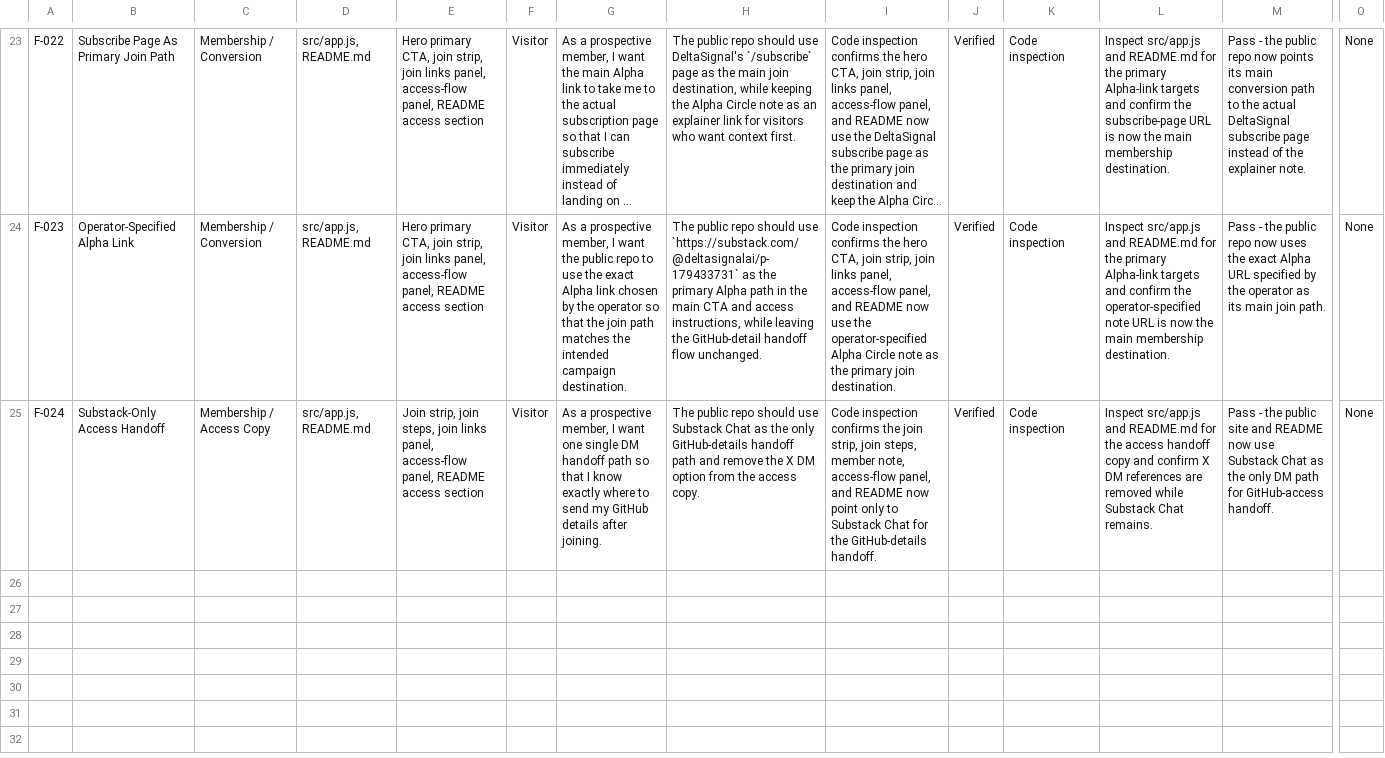
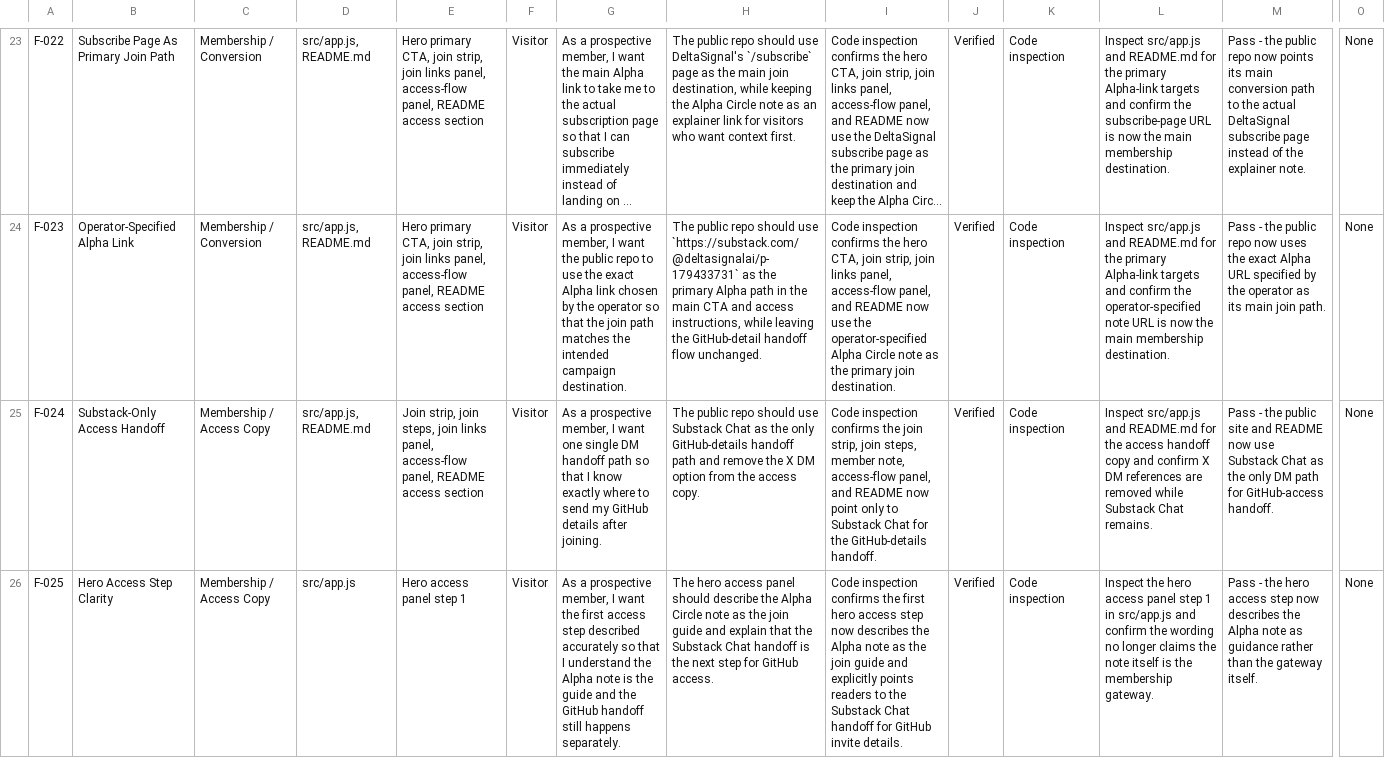
Before and after one commit to aitrailblazer/deltasignal-atlas-7, a CSV file: feature_status_tracker.csv, drawn as a sheet; only a part is shown, gaps mark what is left out; long unchanged cells end in …; rows hold the shown columns only; the diff names each change by its address in the sheet, - before the commit and + after, or states it on an @@ line.

Commit message:
docs: clarify hero access step

```diff
--- a/feature_status_tracker.csv
+++ b/feature_status_tracker.csv
+row 26: F-025 | Hero Access Step Clarity | Membership / Access Copy | src/app.js | Hero access panel step 1 | Visitor | As a prospective member, I want the first access step described accurately so that I understand the Alpha note is the guide and the GitHub handoff still happens separately. | The hero access panel should describe the Alpha Circle note as the join guide and explain that the Substack Chat handoff is the next step for GitHub access. | Code inspection confirms the first hero access step now describes the Alpha note as the join guide and explicitly points readers to the Substack Chat handoff for GitHub invite details. | Verified | Code inspection | Inspect the hero access panel step 1 in src/app.js and confirm the wording no longer claims the note itself is the membership gateway. | Pass - the hero access step now describes the Alpha note as guidance rather than the gateway itself. | None
```
Also changed, not shown: 3 other files.
